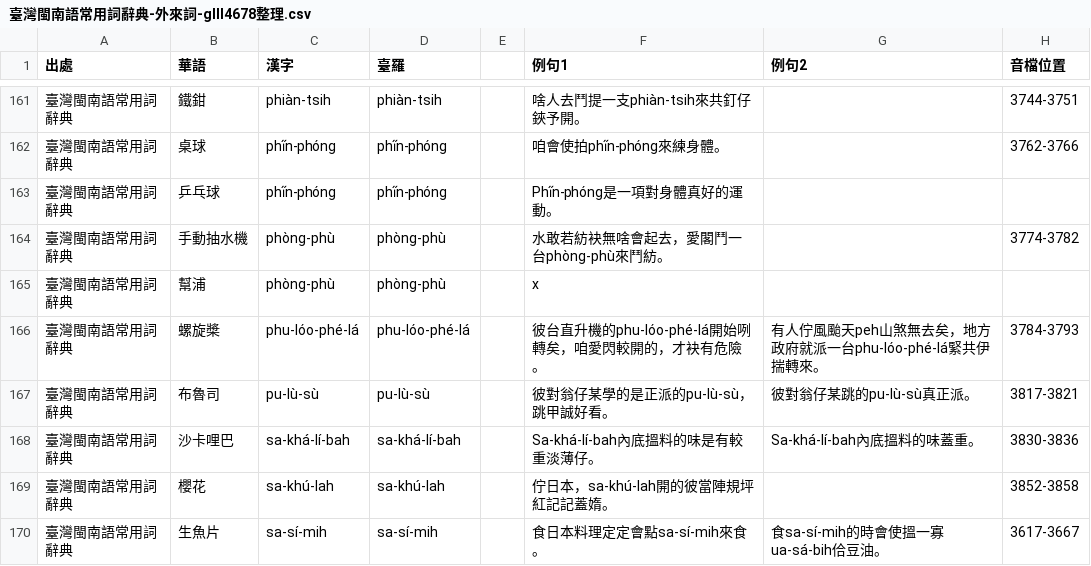
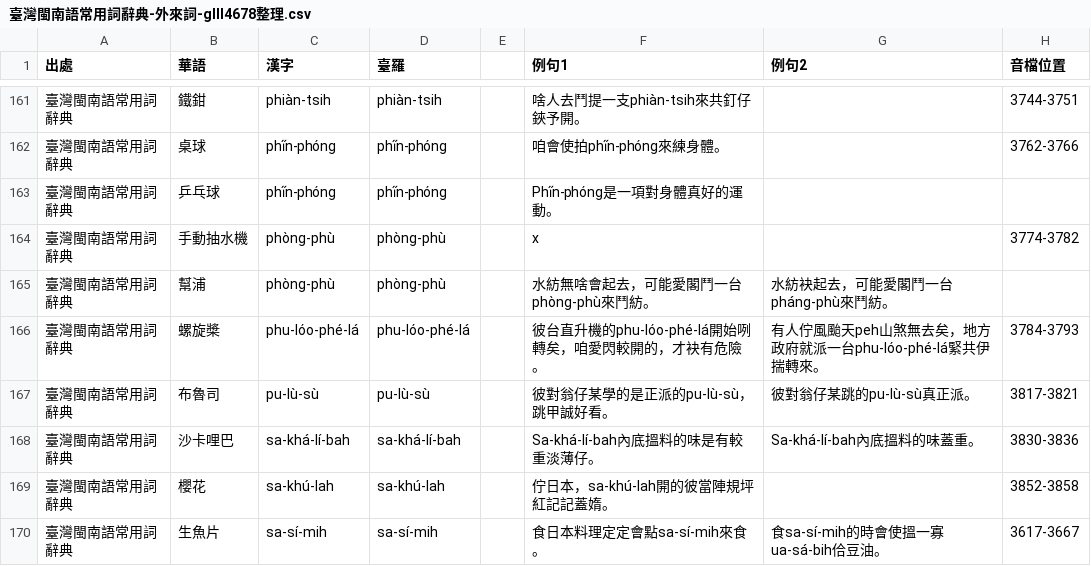
Before and after one commit to Sui-Siann-Dataset/Sui-Siann-Tsit-Tshing, a CSV file: 臺灣閩南語常用詞辭典-外來詞-glll4678整理.csv, drawn as a sheet; only a part is shown, gaps mark what is left out.

Commit message:
修改原始csv，水紡無啥會起去

```diff
--- a/臺灣閩南語常用詞辭典-外來詞-glll4678整理.csv
+++ b/臺灣閩南語常用詞辭典-外來詞-glll4678整理.csv
@@ -163,4 +163,4 @@
 臺灣閩南語常用詞辭典,乒乓球,phi̋n-phóng,phi̋n-phóng,,Phi̋n-phóng是一項對身體真好的運動。,,
-臺灣閩南語常用詞辭典,手動抽水機,phòng-phù,phòng-phù,,水敢若紡袂無啥會起去，愛閣鬥一台phòng-phù來鬥紡。,,3774-3782
-臺灣閩南語常用詞辭典,幫浦,phòng-phù,phòng-phù,,x,,
+臺灣閩南語常用詞辭典,手動抽水機,phòng-phù,phòng-phù,,x,,3774-3782
+臺灣閩南語常用詞辭典,幫浦,phòng-phù,phòng-phù,,水紡無啥會起去，可能愛閣鬥一台phòng-phù來鬥紡。,水紡袂起去，可能愛閣鬥一台pháng-phù來鬥紡。,
 臺灣閩南語常用詞辭典,螺旋槳,phu-lóo-phé-lá,phu-lóo-phé-lá,,彼台直升機的phu-lóo-phé-lá開始咧轉矣，咱愛閃較開的，才袂有危險。,有人佇風颱天peh山煞無去矣，地方政府就派一台phu-lóo-phé-lá緊共伊揣轉來。,3784-3793
```
